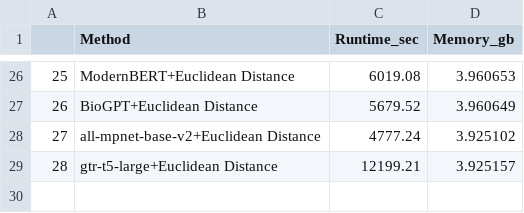
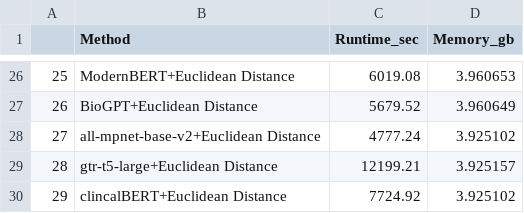
Before and after one commit to TaylorResearchLab/CANTOS, a CSV file: analysis/run-time-analysis/runtime_benchmarks_all_methods.csv, drawn as a sheet; only a part is shown, gaps mark what is left out; the diff names each change by its address in the sheet, - before the commit and + after, or states it on an @@ line.

Commit message:
update clinicalBERT report

```diff
--- a/analysis/run-time-analysis/runtime_benchmarks_all_methods.csv
+++ b/analysis/run-time-analysis/runtime_benchmarks_all_methods.csv
+row 30: 29 | clincalBERT+Euclidean Distance | 7724.92 | 3.925102
```
Also changed, not shown: 1 other file.
